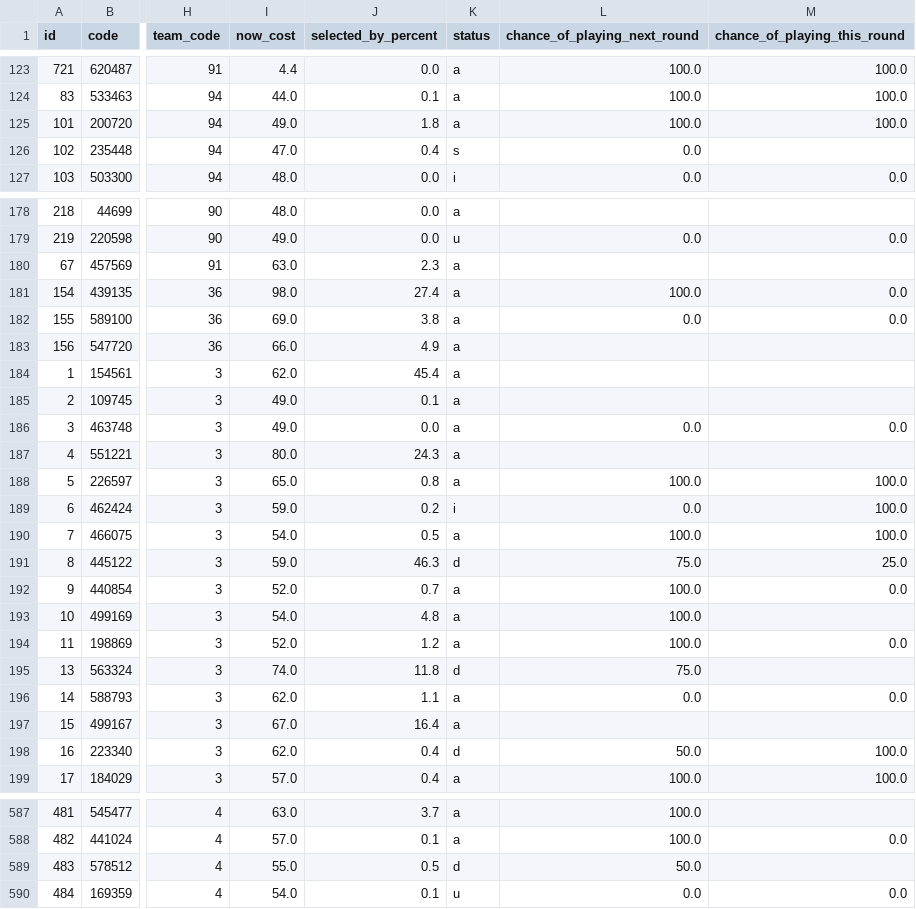
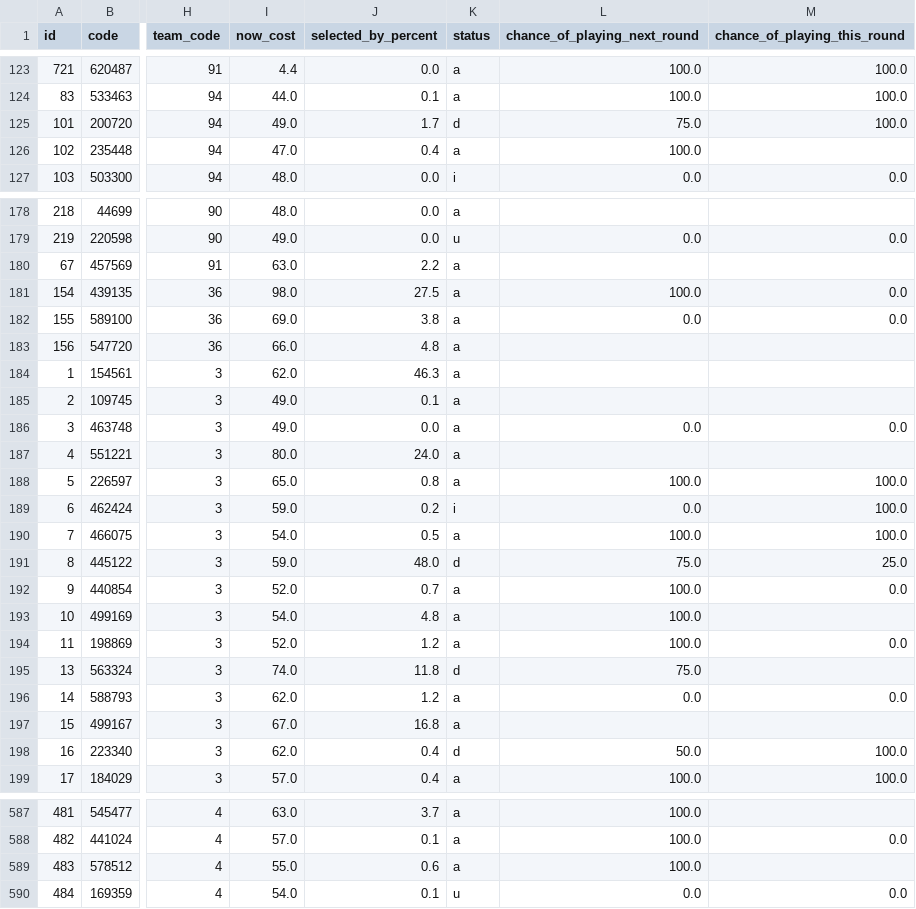
Before and after one commit to quocanhdayyy/footballmanager, a CSV file: data/players.csv, drawn as a sheet; only a part is shown, gaps mark what is left out; the diff covers the shown part only; the diff names each change by its address in the sheet, - before the commit and + after, or states it on an @@ line.

```diff
--- a/data/players.csv
+++ b/data/players.csv
-J125 (selected_by_percent): 1.8
+J125 (selected_by_percent): 1.7
-K125 (status): a
+K125 (status): d
-L125 (chance_of_playing_next_round): 100.0
+L125 (chance_of_playing_next_round): 75.0
-K126 (status): s
+K126 (status): a
-L126 (chance_of_playing_next_round): 0.0
+L126 (chance_of_playing_next_round): 100.0
-J180 (selected_by_percent): 2.3
+J180 (selected_by_percent): 2.2
-J181 (selected_by_percent): 27.4
+J181 (selected_by_percent): 27.5
-J183 (selected_by_percent): 4.9
+J183 (selected_by_percent): 4.8
-J184 (selected_by_percent): 45.4
+J184 (selected_by_percent): 46.3
-J187 (selected_by_percent): 24.3
+J187 (selected_by_percent): 24.0
-J191 (selected_by_percent): 46.3
+J191 (selected_by_percent): 48.0
-J196 (selected_by_percent): 1.1
+J196 (selected_by_percent): 1.2
-J197 (selected_by_percent): 16.4
+J197 (selected_by_percent): 16.8
-J589 (selected_by_percent): 0.5
+J589 (selected_by_percent): 0.6
-K589 (status): d
+K589 (status): a
-L589 (chance_of_playing_next_round): 50.0
+L589 (chance_of_playing_next_round): 100.0
```
Also changed, not shown: 118 edited cells elsewhere in this file, data/processed/squad_snapshot.csv.
